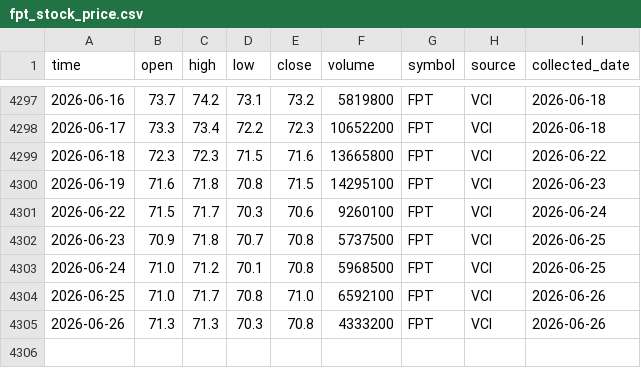
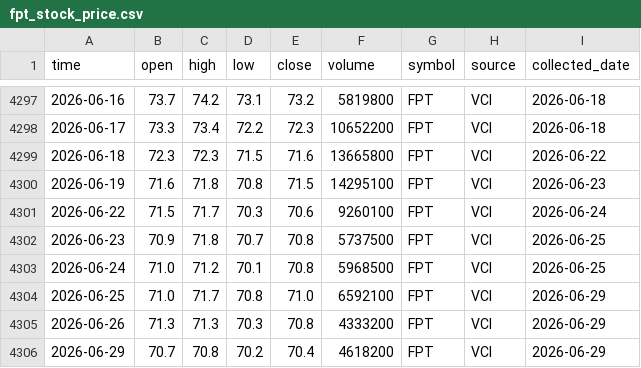
Before and after one commit to dlhdwan/fpt-stock-forecasting, a CSV file: data/raw/fpt_stock_price.csv, drawn as a sheet; only a part is shown, gaps mark what is left out.

```diff
--- a/data/raw/fpt_stock_price.csv
+++ b/data/raw/fpt_stock_price.csv
@@ -4303,3 +4303,4 @@
 2026-06-24,71.0,71.2,70.1,70.8,5968500,FPT,VCI,2026-06-25
-2026-06-25,71.0,71.7,70.8,71.0,6592100,FPT,VCI,2026-06-26
-2026-06-26,71.3,71.3,70.3,70.8,4333200,FPT,VCI,2026-06-26
+2026-06-25,71.0,71.7,70.8,71.0,6592100,FPT,VCI,2026-06-29
+2026-06-26,71.3,71.3,70.3,70.8,4333200,FPT,VCI,2026-06-29
+2026-06-29,70.7,70.8,70.2,70.4,4618200,FPT,VCI,2026-06-29
```
Also changed, not shown: data/raw/vnindex_price.csv, 1 other file.
